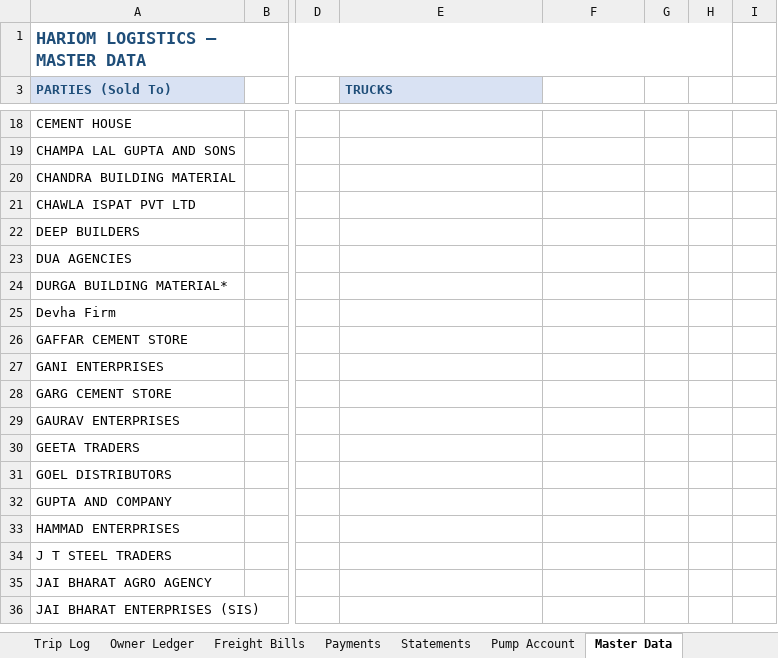
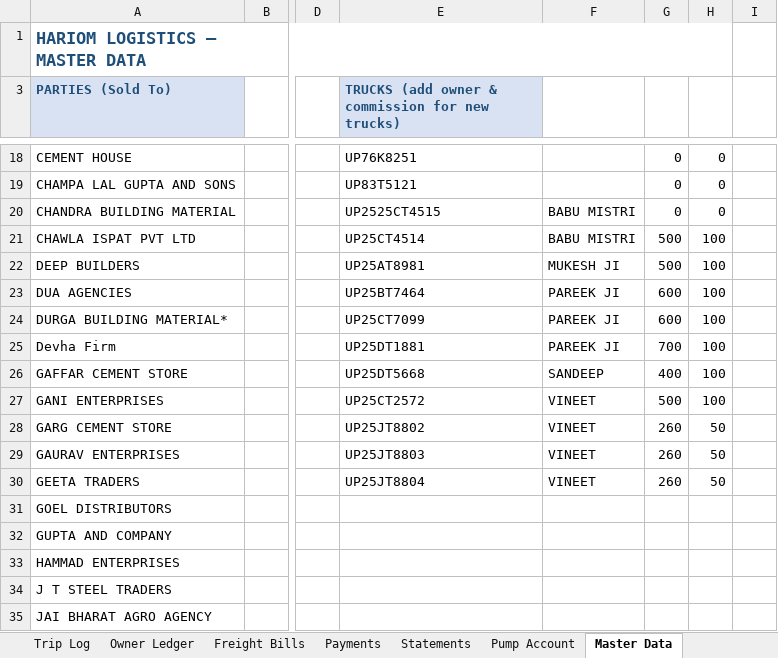
Before and after one commit to shyamnexus/HariOmLogistics, an Excel workbook: HARIOM LOGISTICS - Automated.xlsx, sheet Master Data, drawn as a sheet; only a part is shown, gaps mark what is left out; the shorter side is filled out with more unchanged rows; values as stored, in another font and other column widths than the file's, no borders; the diff covers the shown part only; the diff names each change by its address in the sheet, - before the commit and + after, or states it on an @@ line.

```diff
--- a/HARIOM LOGISTICS - Automated.xlsx (sheet Master Data)
+++ b/HARIOM LOGISTICS - Automated.xlsx (sheet Master Data)
-E3: TRUCKS
+E3: TRUCKS (add owner & commission for new trucks)
-E18: (empty)
+E18: UP76K8251
-G18:G20: (empty)
+G18:G20: 0
-H18:H20: (empty)
+H18:H20: 0
-E19: (empty)
+E19: UP83T5121
-E20: (empty)
+E20: UP2525CT4515
-F20:F21: (empty)
+F20:F21: BABU MISTRI
-E21: (empty)
+E21: UP25CT4514
-G21:G22: (empty)
+G21:G22: 500
-H21:H27: (empty)
+H21:H27: 100
-E22: (empty)
+E22: UP25AT8981
-F22: (empty)
+F22: MUKESH JI
-E23: (empty)
+E23: UP25BT7464
-F23:F25: (empty)
+F23:F25: PAREEK JI
-G23:G24: (empty)
+G23:G24: 600
-E24: (empty)
+E24: UP25CT7099
-E25: (empty)
+E25: UP25DT1881
-G25: (empty)
+G25: 700
-E26: (empty)
+E26: UP25DT5668
-F26: (empty)
+F26: SANDEEP
-G26: (empty)
+G26: 400
-E27: (empty)
+E27: UP25CT2572
-F27:F30: (empty)
+F27:F30: VINEET
-G27: (empty)
+G27: 500
-E28: (empty)
+E28: UP25JT8802
-G28:G30: (empty)
+G28:G30: 260
-H28:H30: (empty)
+H28:H30: 50
-E29: (empty)
+E29: UP25JT8803
-E30: (empty)
+E30: UP25JT8804
```
Also changed, not shown: 48 edited cells elsewhere in this sheet, sheet Trip Log, sheet Dashboard, hidden cells, 1 other file.
